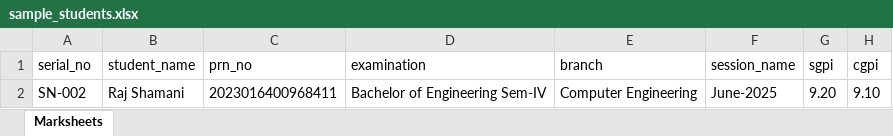
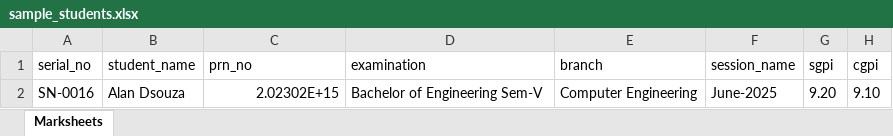
Before and after one commit to Jason3105/Authblock, an Excel workbook: public/sample_students.xlsx, sheet Marksheets, drawn as a sheet; only a part is shown; values as stored, in another font and other column widths than the file's, no borders; the diff names each change by its address in the sheet, - before the commit and + after, or states it on an @@ line.

Commit message:
student login, qr scan, verification page

```diff
--- a/public/sample_students.xlsx (sheet Marksheets)
+++ b/public/sample_students.xlsx (sheet Marksheets)
-A2 (serial_no): SN-002
+A2 (serial_no): SN-0016
-B2 (student_name): Raj Shamani
+B2 (student_name): Alan Dsouza
-C2 (prn_no): 2023016400968411
+C2 (prn_no): 2.02302E+15
-D2 (examination): Bachelor of Engineering Sem-IV
+D2 (examination): Bachelor of Engineering Sem-V
```
Also changed, not shown: 30 other files.
